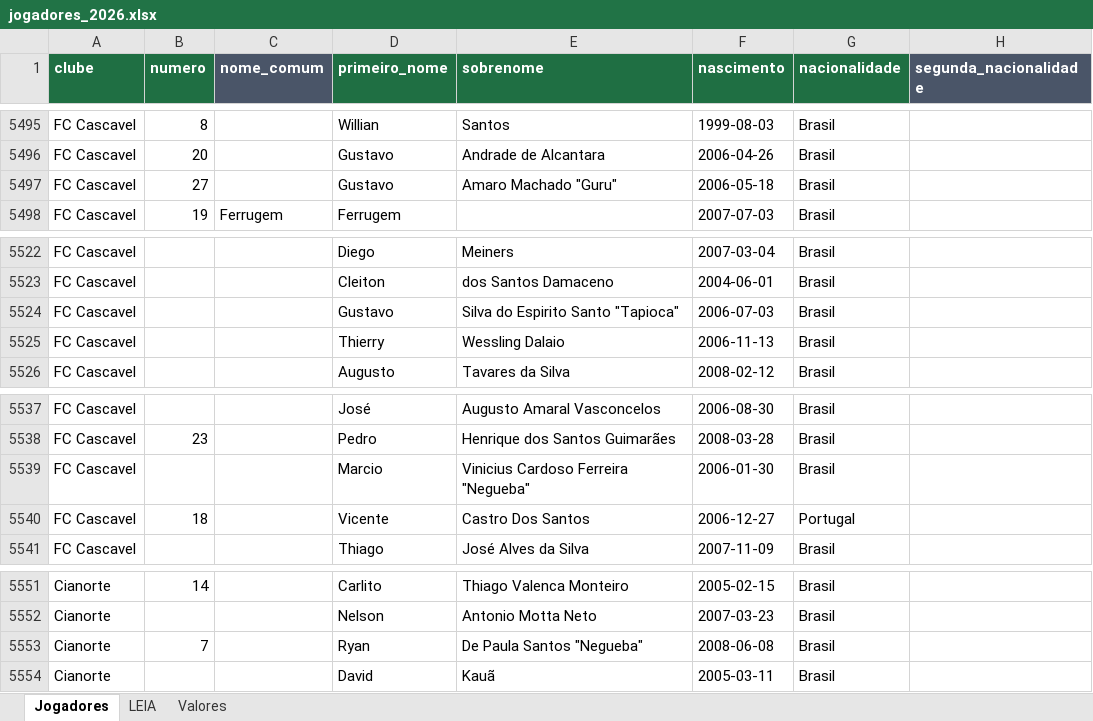
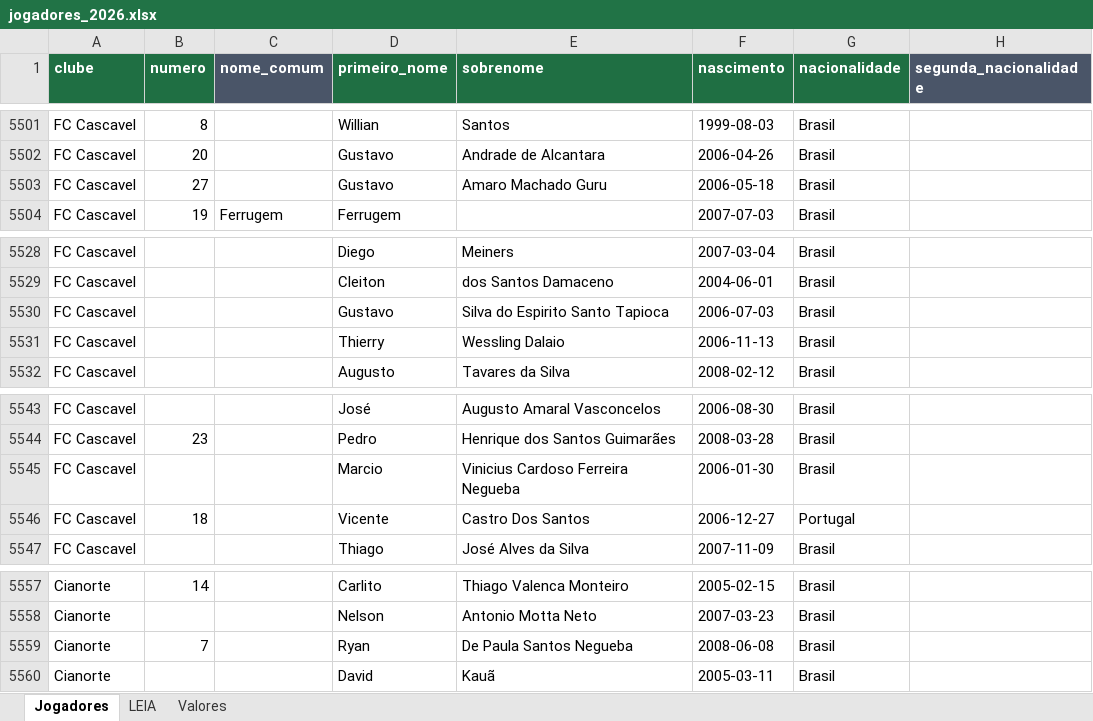
Before and after one commit to Freyakazoide/fm06-brasil-2026, an Excel workbook: data/brasil/jogadores/jogadores_2026.xlsx, sheet Jogadores, drawn as a sheet; only a part is shown, gaps mark what is left out; values as stored, in another font and other column widths than the file's, no borders; addresses are those after the commit; the diff covers the shown part only; the diff names each change by its address in the sheet, - before the commit and + after, or states it on an @@ line.

```diff
--- a/data/brasil/jogadores/jogadores_2026.xlsx (sheet Jogadores)
+++ b/data/brasil/jogadores/jogadores_2026.xlsx (sheet Jogadores)
-E5503 (sobrenome): Amaro Machado "Guru"
+E5503 (sobrenome): Amaro Machado Guru
-E5530 (sobrenome): Silva do Espirito Santo "Tapioca"
+E5530 (sobrenome): Silva do Espirito Santo Tapioca
-E5545 (sobrenome): Vinicius Cardoso Ferreira "Negueba"
+E5545 (sobrenome): Vinicius Cardoso Ferreira Negueba
-E5559 (sobrenome): De Paula Santos "Negueba"
+E5559 (sobrenome): De Paula Santos Negueba
```
Also changed, not shown: 7 added rows and 5 edited cells elsewhere in this sheet, 6 other files.
